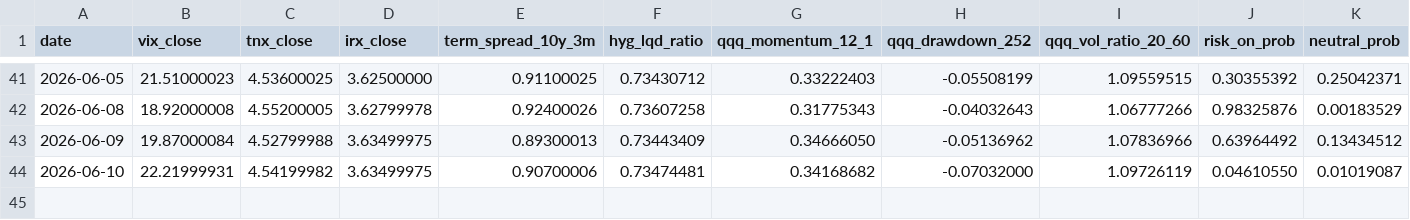
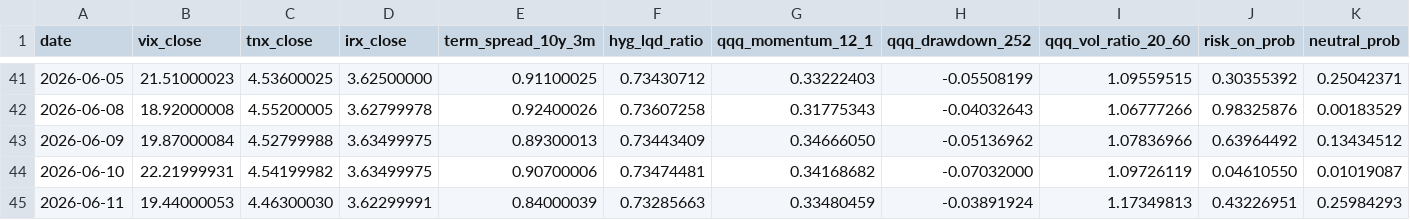
Before and after one commit to kyu6545-dot/mypage2, a CSV file: openbb-data-pipeline/data/market_regime.csv, drawn as a sheet; only a part is shown, gaps mark what is left out; rows hold the shown columns only; the diff names each change by its address in the sheet, - before the commit and + after, or states it on an @@ line.

```diff
--- a/openbb-data-pipeline/data/market_regime.csv
+++ b/openbb-data-pipeline/data/market_regime.csv
+row 45: 2026-06-11 | 19.44000053 | 4.46300030 | 3.62299991 | 0.84000039 | 0.73285663 | 0.33480459 | -0.03891924 | 1.17349813 | 0.43226951 | 0.25984293
```
Also changed, not shown: openbb-data-pipeline/data/universe.csv, 3 other files.
